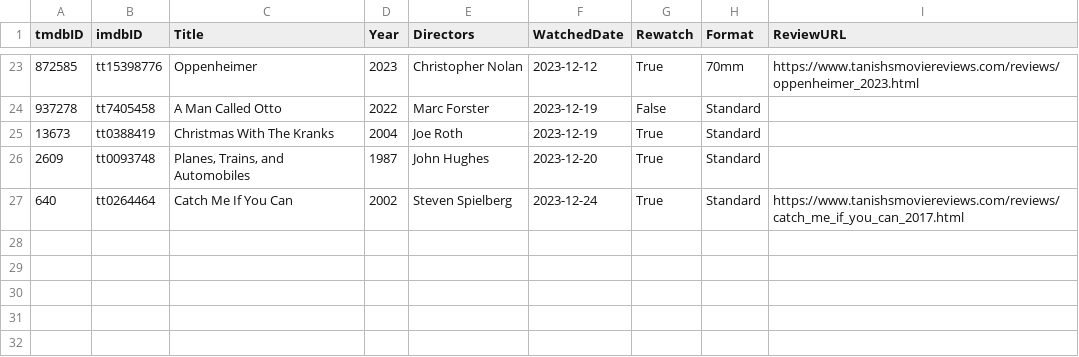
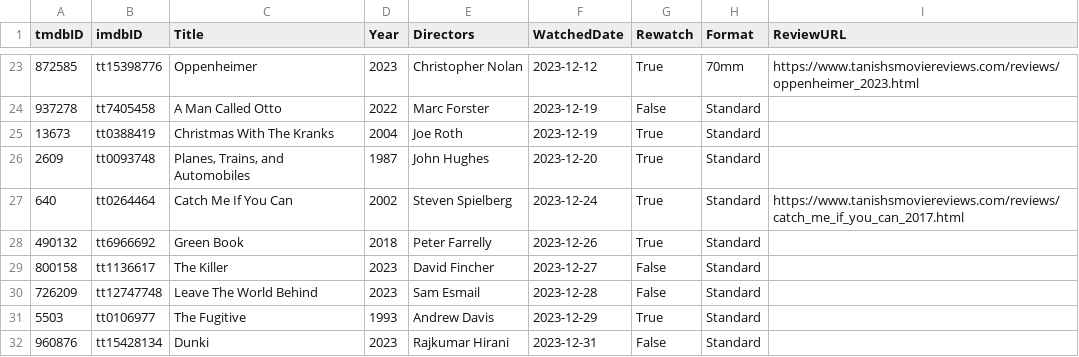
Before and after one commit to Stoginator/MovieReviews, a CSV file: assets/csvs/watched_2023.csv, drawn as a sheet; only a part is shown, gaps mark what is left out; the diff names each change by its address in the sheet, - before the commit and + after, or states it on an @@ line.

```diff
--- a/assets/csvs/watched_2023.csv
+++ b/assets/csvs/watched_2023.csv
+row 28: 490132 | tt6966692 | Green Book | 2018 | Peter Farrelly | 2023-12-26 | True | Standard
+row 29: 800158 | tt1136617 | The Killer | 2023 | David Fincher | 2023-12-27 | False | Standard
+row 30: 726209 | tt12747748 | Leave The World Behind | 2023 | Sam Esmail | 2023-12-28 | False | Standard
+row 31: 5503 | tt0106977 | The Fugitive | 1993 | Andrew Davis | 2023-12-29 | True | Standard
+row 32: 960876 | tt15428134 | Dunki | 2023 | Rajkumar Hirani | 2023-12-31 | False | Standard
```
Also changed, not shown: 4 other files.
